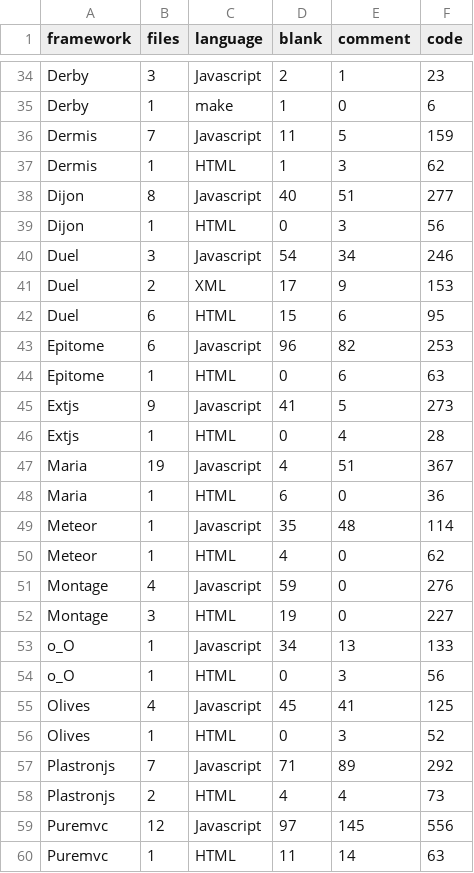
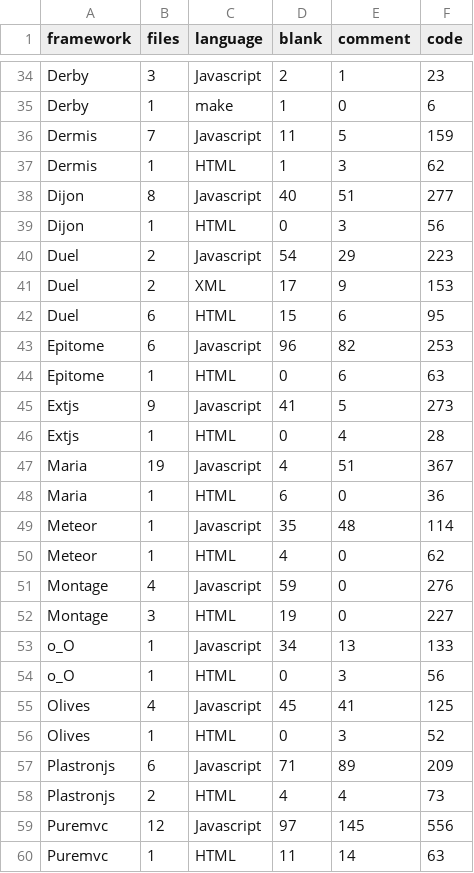
Before and after one commit to paul-hammant/todomvc, a CSV file: loc.csv, drawn as a sheet; only a part is shown, gaps mark what is left out.

Commit message:
previously calculated Plastronjs and Duel too high (JS loc)

```diff
--- a/loc.csv
+++ b/loc.csv
@@ -39,3 +39,3 @@ Dijon,8,Javascript,40,51,277
 Dijon,1,HTML,0,3,56
-Duel,3,Javascript,54,34,246
+Duel,2,Javascript,54,29,223
 Duel,2,XML,17,9,153
@@ -56,3 +56,3 @@ Olives,4,Javascript,45,41,125
 Olives,1,HTML,0,3,52
-Plastronjs,7,Javascript,71,89,292
+Plastronjs,6,Javascript,71,89,209
 Plastronjs,2,HTML,4,4,73
```
